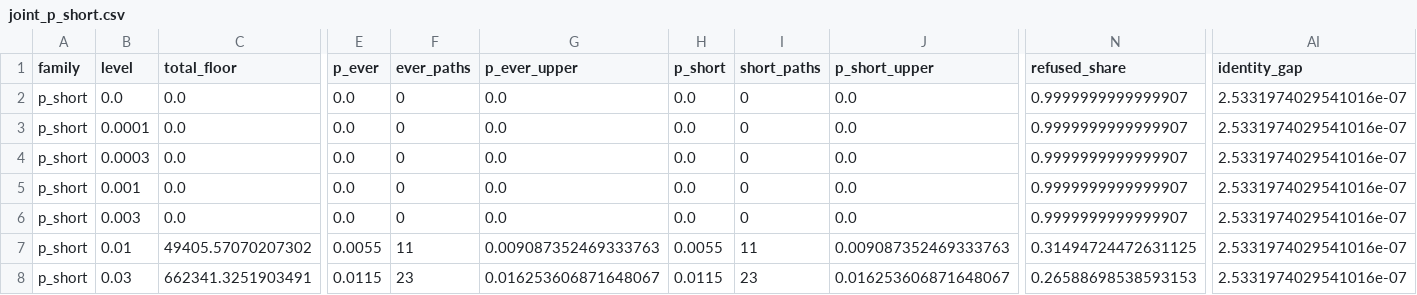
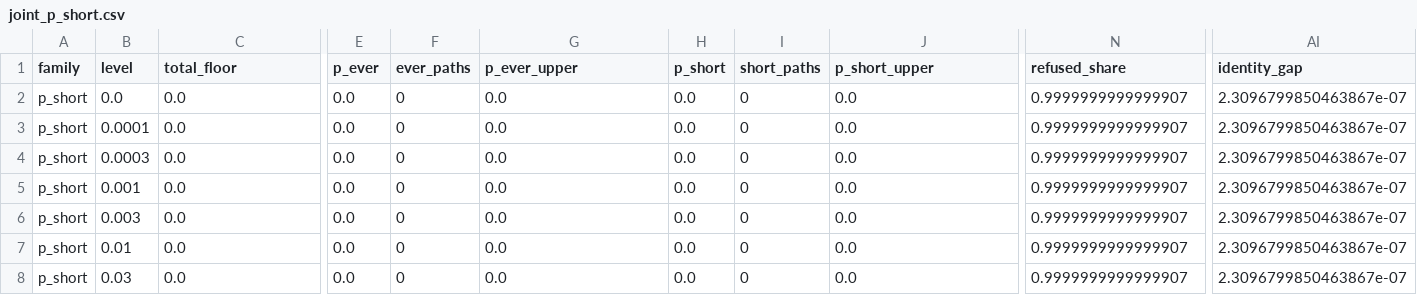
Before and after one commit to 0xjevons/monkeytrading, a CSV file: research/cap-calibration/results/joint_p_short.csv, drawn as a sheet; only a part is shown, gaps mark what is left out; the diff covers the shown part only; the diff names each change by its address in the sheet, - before the commit and + after, or states it on an @@ line.

Commit message:
[research] Regenerate results with the engine-faithful simulation

```diff
--- a/research/cap-calibration/results/joint_p_short.csv
+++ b/research/cap-calibration/results/joint_p_short.csv
-AI2:AI8 (identity_gap): 2.5331974029541016e-07
+AI2:AI8 (identity_gap): 2.3096799850463867e-07
-C7 (total_floor): 49405.57070207302
+C7 (total_floor): 0.0
-E7 (p_ever): 0.0055
+E7 (p_ever): 0.0
-F7 (ever_paths): 11
+F7 (ever_paths): 0
-G7 (p_ever_upper): 0.009087352469333763
+G7 (p_ever_upper): 0.0
-H7 (p_short): 0.0055
+H7 (p_short): 0.0
-I7 (short_paths): 11
+I7 (short_paths): 0
-J7 (p_short_upper): 0.009087352469333763
+J7 (p_short_upper): 0.0
-N7 (refused_share): 0.31494724472631125
+N7 (refused_share): 0.9999999999999907
-C8 (total_floor): 662341.3251903491
+C8 (total_floor): 0.0
-E8 (p_ever): 0.0115
+E8 (p_ever): 0.0
-F8 (ever_paths): 23
+F8 (ever_paths): 0
-G8 (p_ever_upper): 0.016253606871648067
+G8 (p_ever_upper): 0.0
-H8 (p_short): 0.0115
+H8 (p_short): 0.0
-I8 (short_paths): 23
+I8 (short_paths): 0
-J8 (p_short_upper): 0.016253606871648067
+J8 (p_short_upper): 0.0
-N8 (refused_share): 0.26588698538593153
+N8 (refused_share): 0.9999999999999907
```
Also changed, not shown: 98 edited cells elsewhere in this file, research/cap-calibration/results/joint_p_ever.csv, research/cap-calibration/results/joint_total_p_ever.csv, 9 other files.
